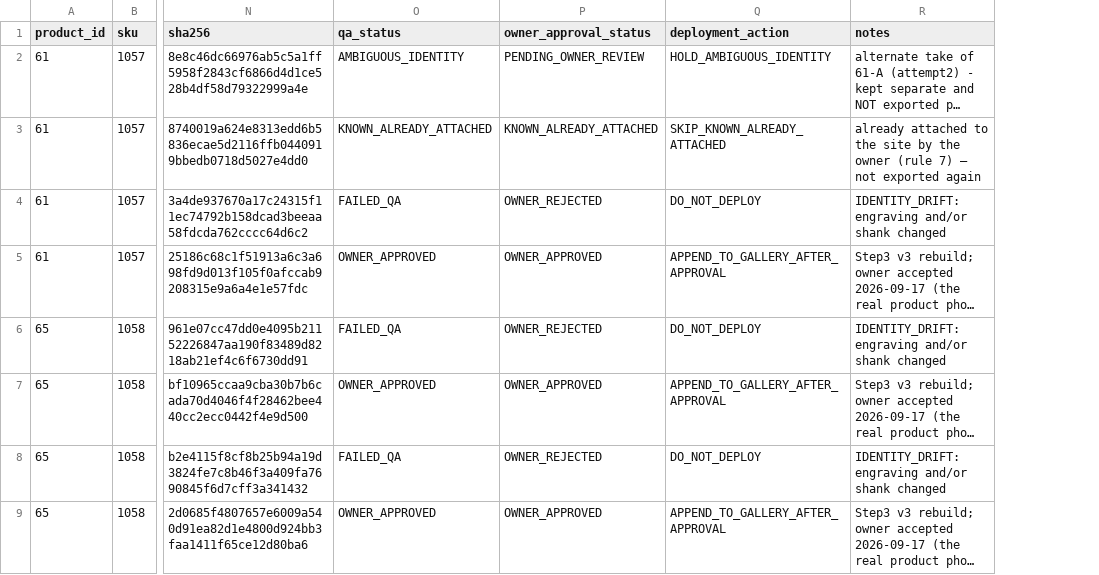
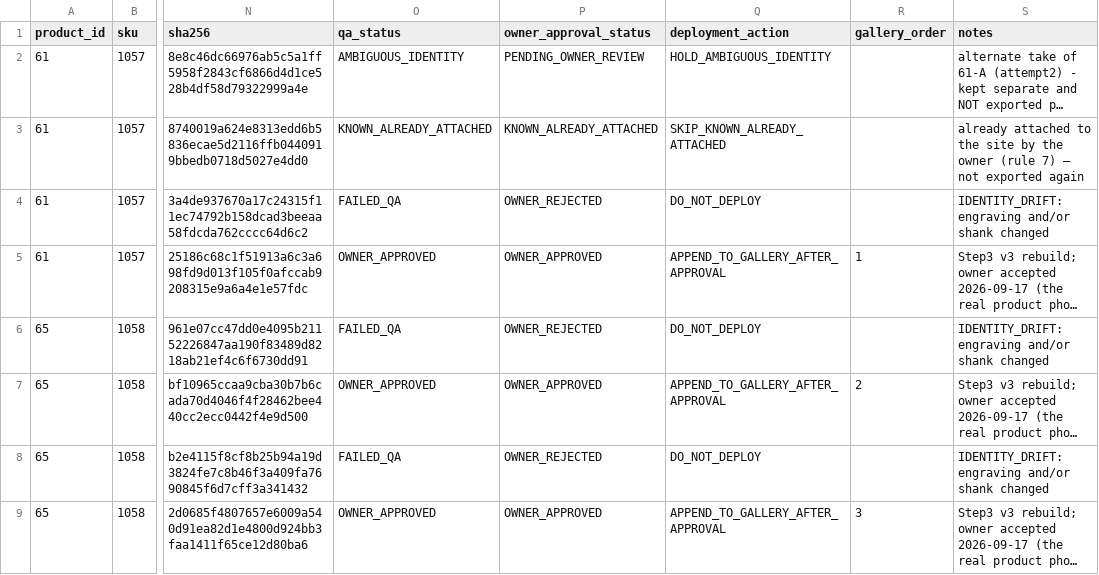
Before and after one commit to maryamghabel3-debug/radman-silver-store, a CSV file: media/site-gallery-export/manifest.csv, drawn as a sheet; only a part is shown, gaps mark what is left out; long unchanged cells end in …; the diff names each change by its address in the sheet, - before the commit and + after, or states it on an @@ line.

Commit message:
site-gallery-export: root manifest.csv gallery_order column

```diff
--- a/media/site-gallery-export/manifest.csv
+++ b/media/site-gallery-export/manifest.csv
+column R (gallery_order), rows 5-9: 1 |  | 2 |  | 3
```
